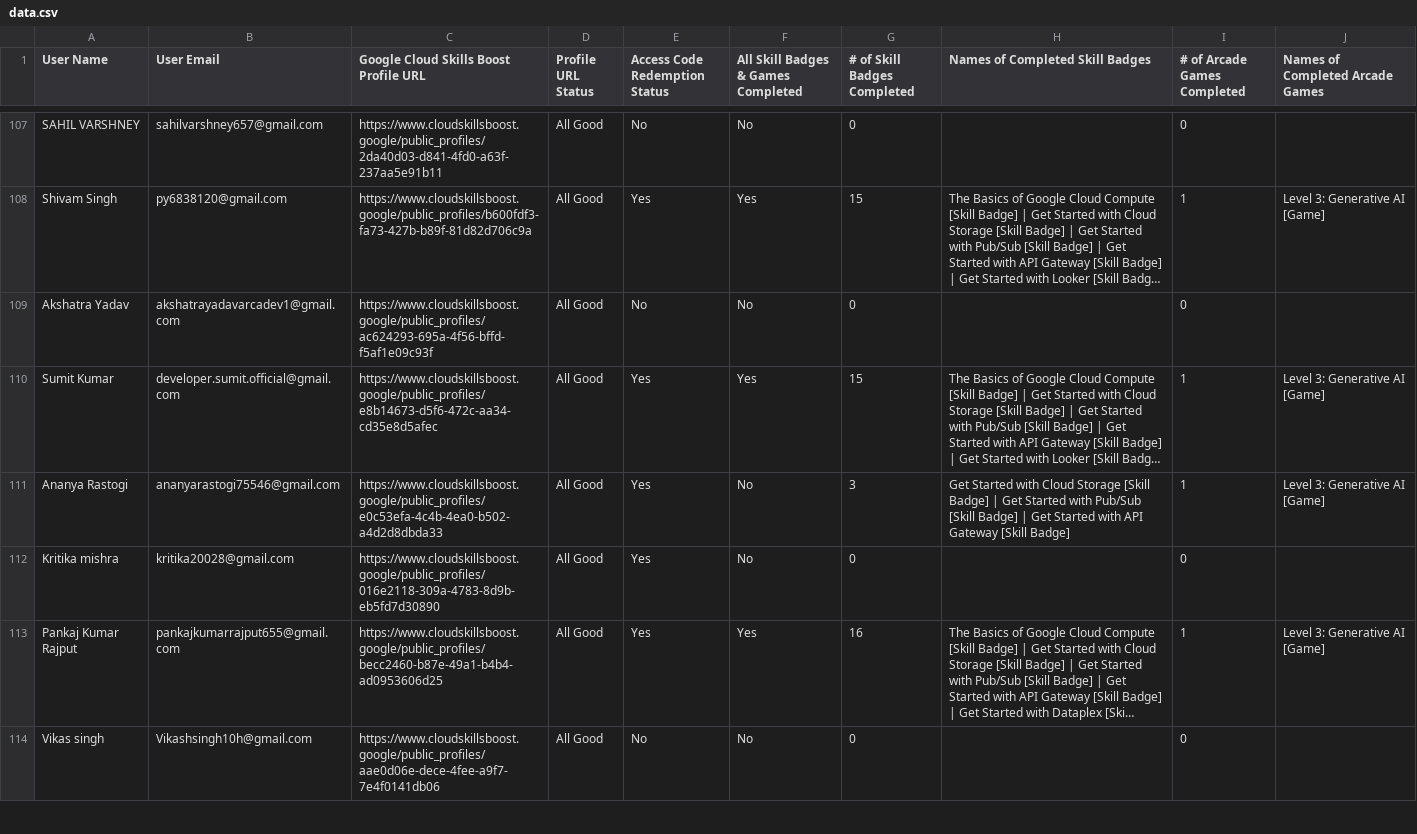
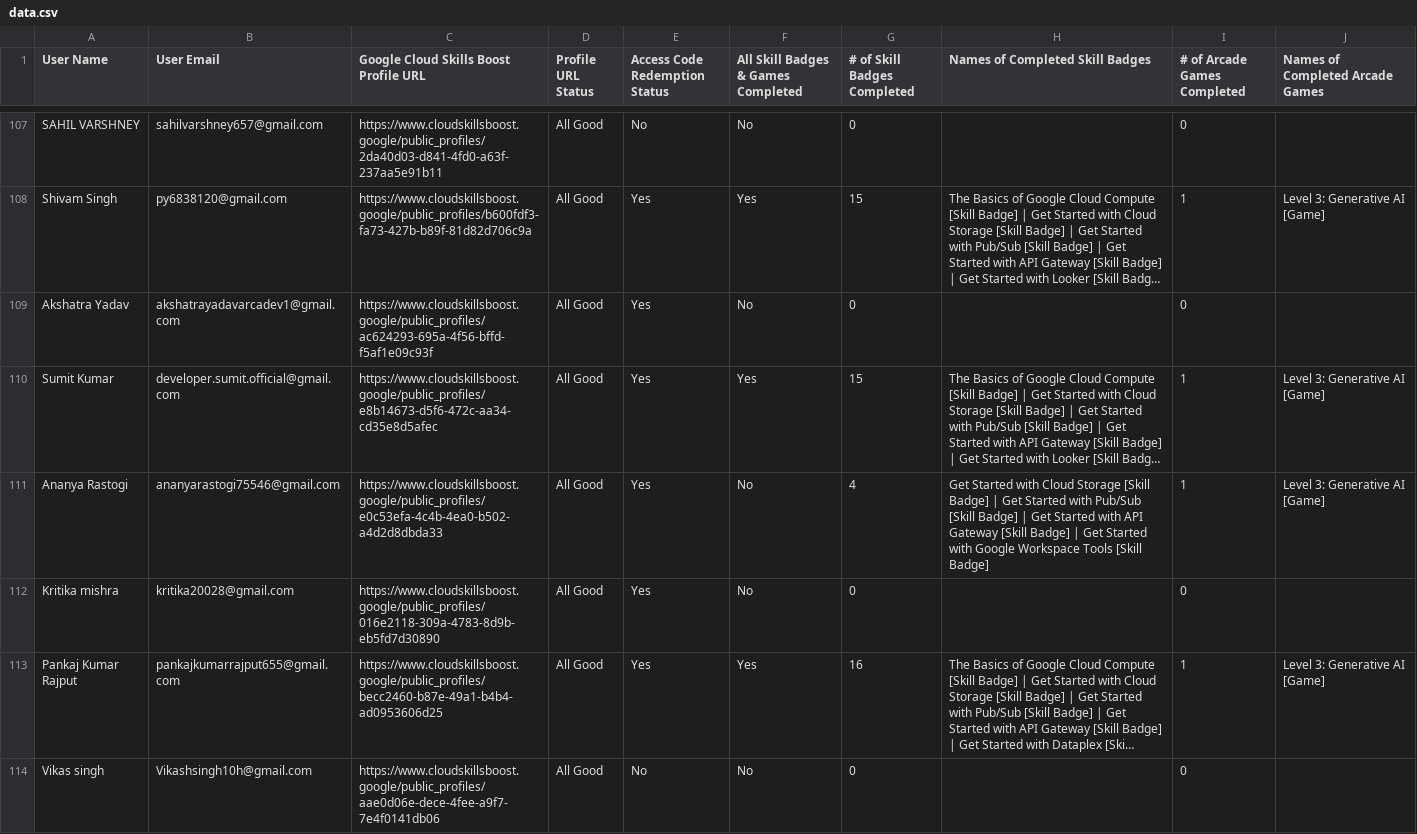
Before and after one commit to GDGoC-GLAU/gdgglau-www, a CSV file: public/data.csv, drawn as a sheet; only a part is shown, gaps mark what is left out; long unchanged cells end in …; the diff covers the shown part only; the diff names each change by its address in the sheet, - before the commit and + after, or states it on an @@ line.

Commit message:
updated lb

```diff
--- a/public/data.csv
+++ b/public/data.csv
-E109 (Access Code Redemption Status): No
+E109 (Access Code Redemption Status): Yes
-G111 (# of Skill Badges Completed): 3
+G111 (# of Skill Badges Completed): 4
-H111 (Names of Completed Skill Badges): …[Skill Badge]
+H111 (Names of Completed Skill Badges): …[Skill Badge] | Get Started with Google Workspace Tools [Skill Badge]
```
Also changed, not shown: 48 edited cells elsewhere in this file.
